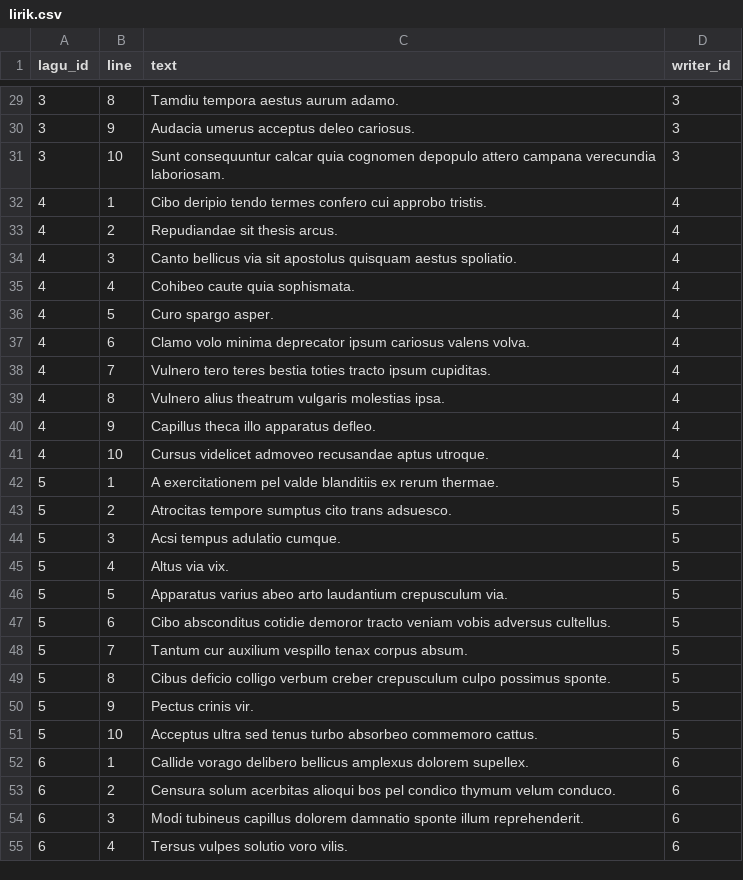
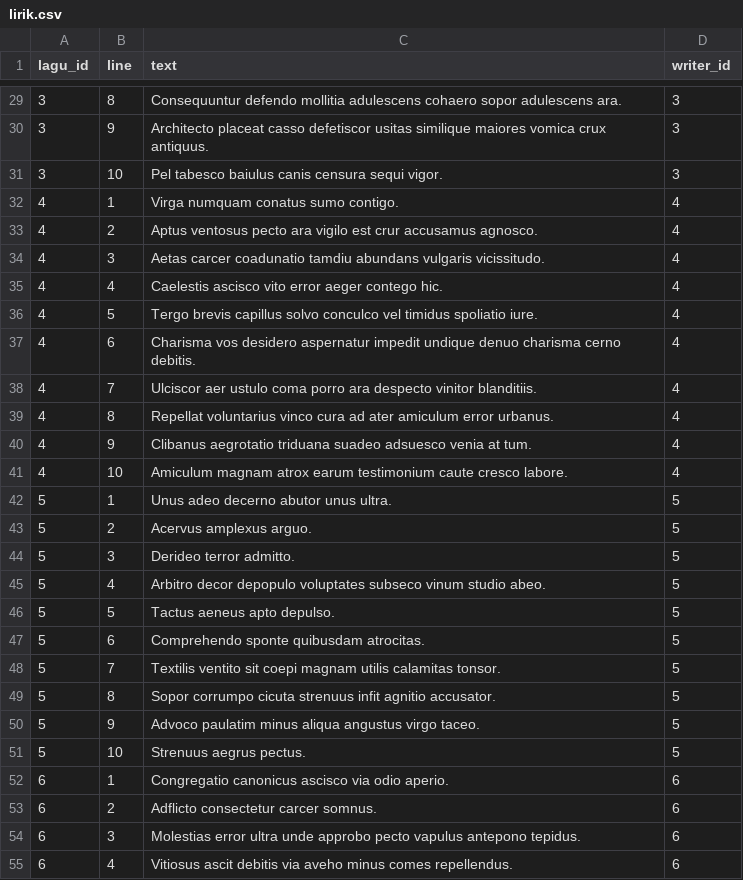
Before and after one commit to ImanuelSG/Tubes_Basdat, a CSV file: GeneratedData/lirik.csv, drawn as a sheet; only a part is shown, gaps mark what is left out; the diff covers the shown part only.

```diff
--- a/GeneratedData/lirik.csv
+++ b/GeneratedData/lirik.csv
@@ -29,27 +29,27 @@
-3,8,"Tamdiu tempora aestus aurum adamo.",3
-3,9,"Audacia umerus acceptus deleo cariosus.",3
-3,10,"Sunt consequuntur calcar quia cognomen depopulo attero campana verecundia laboriosam.",3
-4,1,"Cibo deripio tendo termes confero cui approbo tristis.",4
-4,2,"Repudiandae sit thesis arcus.",4
-4,3,"Canto bellicus via sit apostolus quisquam aestus spoliatio.",4
-4,4,"Cohibeo caute quia sophismata.",4
-4,5,"Curo spargo asper.",4
-4,6,"Clamo volo minima deprecator ipsum cariosus valens volva.",4
-4,7,"Vulnero tero teres bestia toties tracto ipsum cupiditas.",4
-4,8,"Vulnero alius theatrum vulgaris molestias ipsa.",4
-4,9,"Capillus theca illo apparatus defleo.",4
-4,10,"Cursus videlicet admoveo recusandae aptus utroque.",4
-5,1,"A exercitationem pel valde blanditiis ex rerum thermae.",5
-5,2,"Atrocitas tempore sumptus cito trans adsuesco.",5
-5,3,"Acsi tempus adulatio cumque.",5
-5,4,"Altus via vix.",5
-5,5,"Apparatus varius abeo arto laudantium crepusculum via.",5
-5,6,"Cibo absconditus cotidie demoror tracto veniam vobis adversus cultellus.",5
-5,7,"Tantum cur auxilium vespillo tenax corpus absum.",5
-5,8,"Cibus deficio colligo verbum creber crepusculum culpo possimus sponte.",5
-5,9,"Pectus crinis vir.",5
-5,10,"Acceptus ultra sed tenus turbo absorbeo commemoro cattus.",5
-6,1,"Callide vorago delibero bellicus amplexus dolorem supellex.",6
-6,2,"Censura solum acerbitas alioqui bos pel condico thymum velum conduco.",6
-6,3,"Modi tubineus capillus dolorem damnatio sponte illum reprehenderit.",6
-6,4,"Tersus vulpes solutio voro vilis.",6
+3,8,"Consequuntur defendo mollitia adulescens cohaero sopor adulescens ara.",3
+3,9,"Architecto placeat casso defetiscor usitas similique maiores vomica crux antiquus.",3
+3,10,"Pel tabesco baiulus canis censura sequi vigor.",3
+4,1,"Virga numquam conatus sumo contigo.",4
+4,2,"Aptus ventosus pecto ara vigilo est crur accusamus agnosco.",4
+4,3,"Aetas carcer coadunatio tamdiu abundans vulgaris vicissitudo.",4
+4,4,"Caelestis ascisco vito error aeger contego hic.",4
+4,5,"Tergo brevis capillus solvo conculco vel timidus spoliatio iure.",4
+4,6,"Charisma vos desidero aspernatur impedit undique denuo charisma cerno debitis.",4
+4,7,"Ulciscor aer ustulo coma porro ara despecto vinitor blanditiis.",4
+4,8,"Repellat voluntarius vinco cura ad ater amiculum error urbanus.",4
+4,9,"Clibanus aegrotatio triduana suadeo adsuesco venia at tum.",4
+4,10,"Amiculum magnam atrox earum testimonium caute cresco labore.",4
+5,1,"Unus adeo decerno abutor unus ultra.",5
+5,2,"Acervus amplexus arguo.",5
+5,3,"Derideo terror admitto.",5
+5,4,"Arbitro decor depopulo voluptates subseco vinum studio abeo.",5
+5,5,"Tactus aeneus apto depulso.",5
+5,6,"Comprehendo sponte quibusdam atrocitas.",5
+5,7,"Textilis ventito sit coepi magnam utilis calamitas tonsor.",5
+5,8,"Sopor corrumpo cicuta strenuus infit agnitio accusator.",5
+5,9,"Advoco paulatim minus aliqua angustus virgo taceo.",5
+5,10,"Strenuus aegrus pectus.",5
+6,1,"Congregatio canonicus ascisco via odio aperio.",6
+6,2,"Adflicto consectetur carcer somnus.",6
+6,3,"Molestias error ultra unde approbo pecto vapulus antepono tepidus.",6
+6,4,"Vitiosus ascit debitis via aveho minus comes repellendus.",6
```
Also changed, not shown: 123 edited cells elsewhere in this file, GeneratedData/apple_id.csv, GeneratedData/label.csv, 11 other files.
